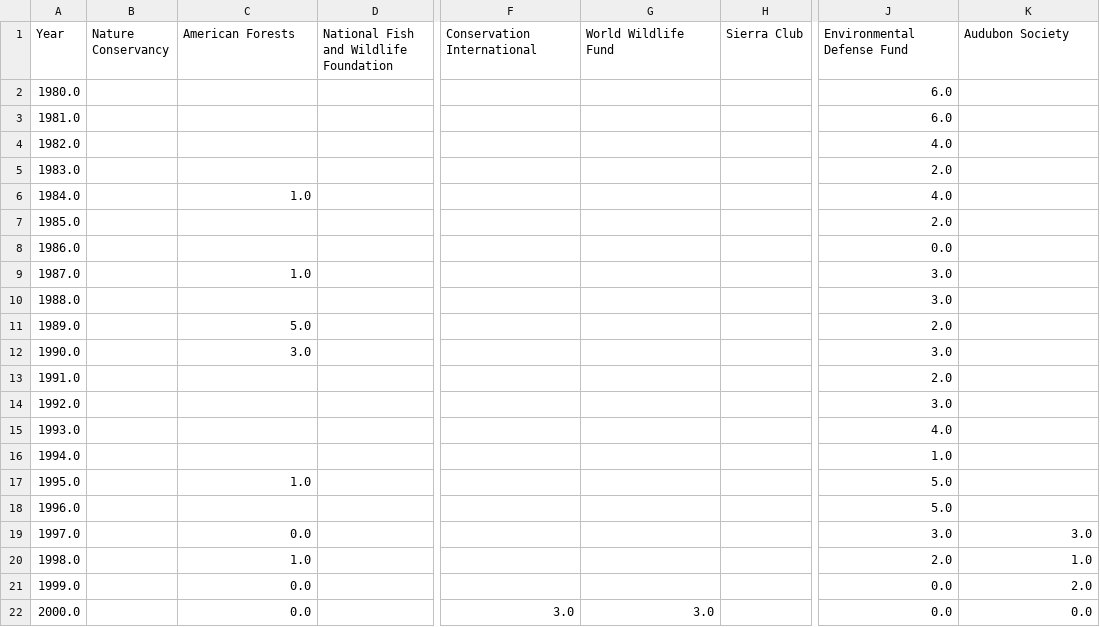
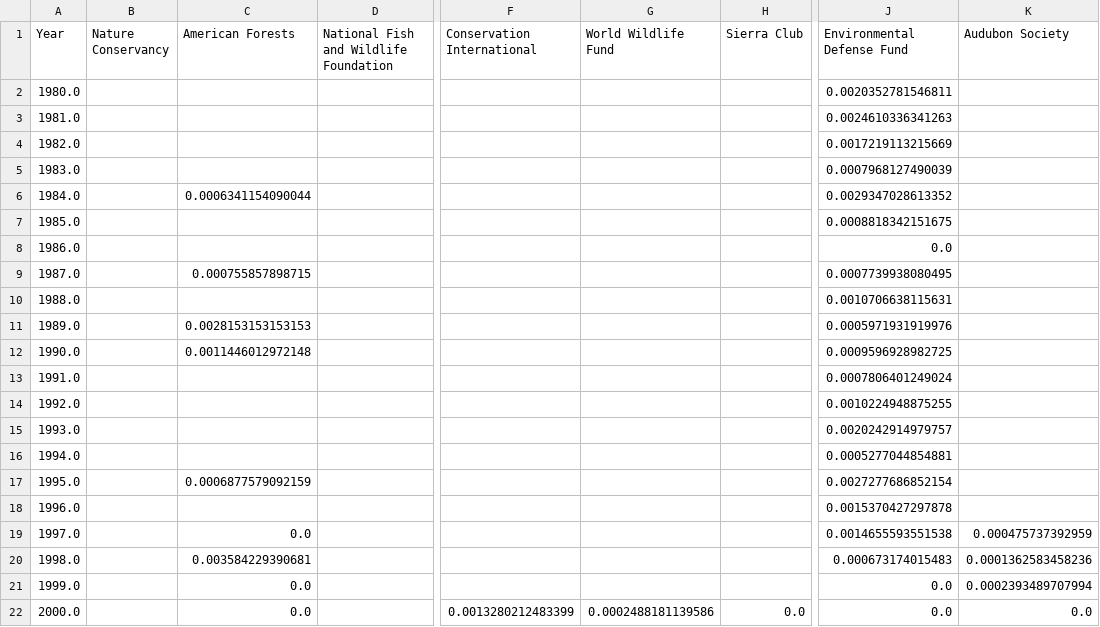
Before and after one commit to flowden/environmental_text_analysis, a CSV file: Dictionary_methods/*dod_results*/Technological optimism.csv, drawn as a sheet; only a part is shown, gaps mark what is left out; the diff covers the shown part only; the diff names each change by its address in the sheet, - before the commit and + after, or states it on an @@ line.

```diff
--- a/Dictionary_methods/*dod_results*/Technological optimism.csv
+++ b/Dictionary_methods/*dod_results*/Technological optimism.csv
-J2 (Environmental Defense Fund): 6.0
+J2 (Environmental Defense Fund): 0.0020352781546811
-J3 (Environmental Defense Fund): 6.0
+J3 (Environmental Defense Fund): 0.0024610336341263
-J4 (Environmental Defense Fund): 4.0
+J4 (Environmental Defense Fund): 0.0017219113215669
-J5 (Environmental Defense Fund): 2.0
+J5 (Environmental Defense Fund): 0.0007968127490039
-C6 (American Forests): 1.0
+C6 (American Forests): 0.0006341154090044
-J6 (Environmental Defense Fund): 4.0
+J6 (Environmental Defense Fund): 0.0029347028613352
-J7 (Environmental Defense Fund): 2.0
+J7 (Environmental Defense Fund): 0.0008818342151675
-C9 (American Forests): 1.0
+C9 (American Forests): 0.000755857898715
-J9 (Environmental Defense Fund): 3.0
+J9 (Environmental Defense Fund): 0.0007739938080495
-J10 (Environmental Defense Fund): 3.0
+J10 (Environmental Defense Fund): 0.0010706638115631
-C11 (American Forests): 5.0
+C11 (American Forests): 0.0028153153153153
-J11 (Environmental Defense Fund): 2.0
+J11 (Environmental Defense Fund): 0.0005971931919976
-C12 (American Forests): 3.0
+C12 (American Forests): 0.0011446012972148
-J12 (Environmental Defense Fund): 3.0
+J12 (Environmental Defense Fund): 0.0009596928982725
-J13 (Environmental Defense Fund): 2.0
+J13 (Environmental Defense Fund): 0.0007806401249024
-J14 (Environmental Defense Fund): 3.0
+J14 (Environmental Defense Fund): 0.0010224948875255
-J15 (Environmental Defense Fund): 4.0
+J15 (Environmental Defense Fund): 0.0020242914979757
-J16 (Environmental Defense Fund): 1.0
+J16 (Environmental Defense Fund): 0.0005277044854881
-C17 (American Forests): 1.0
+C17 (American Forests): 0.0006877579092159
-J17 (Environmental Defense Fund): 5.0
+J17 (Environmental Defense Fund): 0.0027277686852154
-J18 (Environmental Defense Fund): 5.0
+J18 (Environmental Defense Fund): 0.0015370427297878
-J19 (Environmental Defense Fund): 3.0
+J19 (Environmental Defense Fund): 0.0014655593551538
-K19 (Audubon Society): 3.0
+K19 (Audubon Society): 0.000475737392959
-C20 (American Forests): 1.0
+C20 (American Forests): 0.003584229390681
-J20 (Environmental Defense Fund): 2.0
+J20 (Environmental Defense Fund): 0.000673174015483
-K20 (Audubon Society): 1.0
+K20 (Audubon Society): 0.0001362583458236
-K21 (Audubon Society): 2.0
+K21 (Audubon Society): 0.0002393489707994
-F22 (Conservation International): 3.0
+F22 (Conservation International): 0.0013280212483399
-G22 (World Wildlife Fund): 3.0
+G22 (World Wildlife Fund): 0.0002488181139586
-H22 (Sierra Club): (empty)
+H22 (Sierra Club): 0.0
```
Also changed, not shown: 158 edited cells elsewhere in this file, Dictionary_methods/*dod_results*/All talk, little action.csv, Dictionary_methods/*dod_results*/Appeal to well-being.csv, 15 other files.
